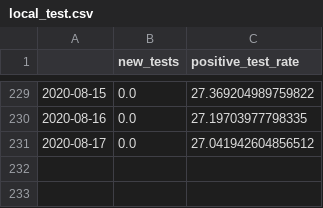
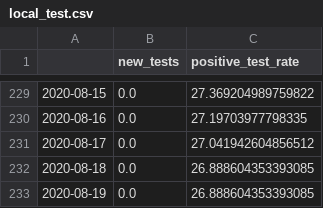
Before and after one commit to danielsuo/princeton.fyi, a CSV file: data/local_test.csv, drawn as a sheet; only a part is shown, gaps mark what is left out; the diff names each change by its address in the sheet, - before the commit and + after, or states it on an @@ line.

```diff
--- a/data/local_test.csv
+++ b/data/local_test.csv
+row 232: 2020-08-18 | 0.0 | 26.888604353393085
+row 233: 2020-08-19 | 0.0 | 26.888604353393085
```
Also changed, not shown: data/local.csv, data/national.csv, 14 other files.
